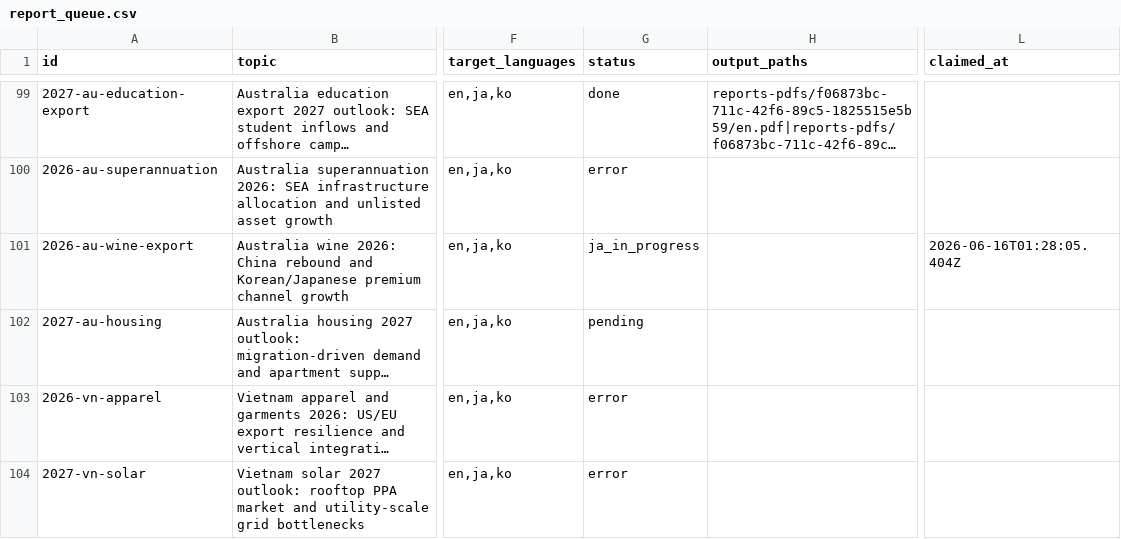
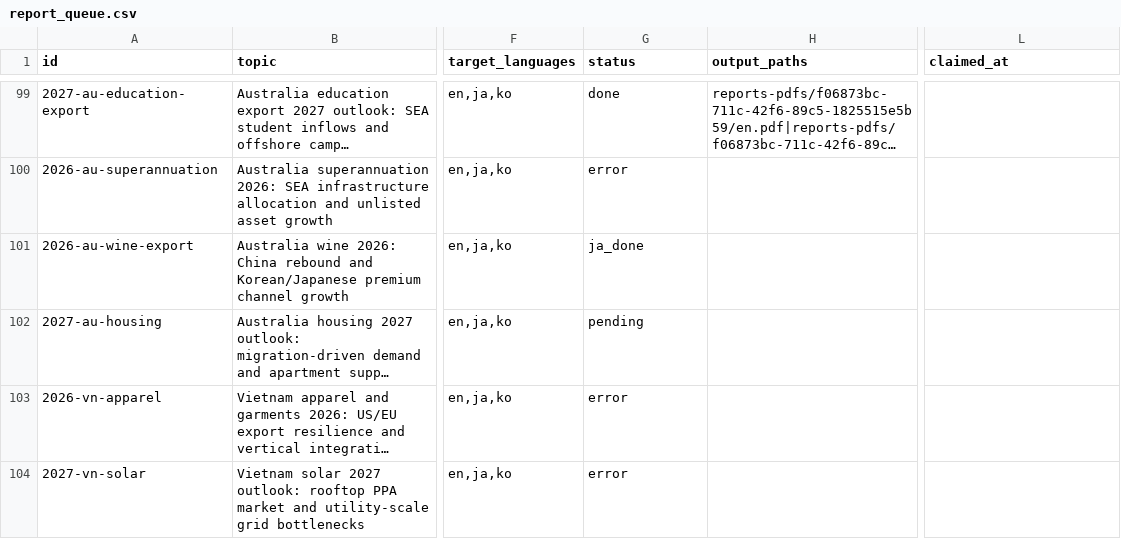
Before and after one commit to henryvn2004-arch/kira-research, a CSV file: data/report_queue.csv, drawn as a sheet; only a part is shown, gaps mark what is left out; long unchanged cells end in …; the diff names each change by its address in the sheet, - before the commit and + after, or states it on an @@ line.

Commit message:
batch: JA done for 2026-au-wine-export

```diff
--- a/data/report_queue.csv
+++ b/data/report_queue.csv
-G101 (status): ja_in_progress
+G101 (status): ja_done
-L101 (claimed_at): 2026-06-16T01:28:05.404Z
+L101 (claimed_at): (empty)
```
